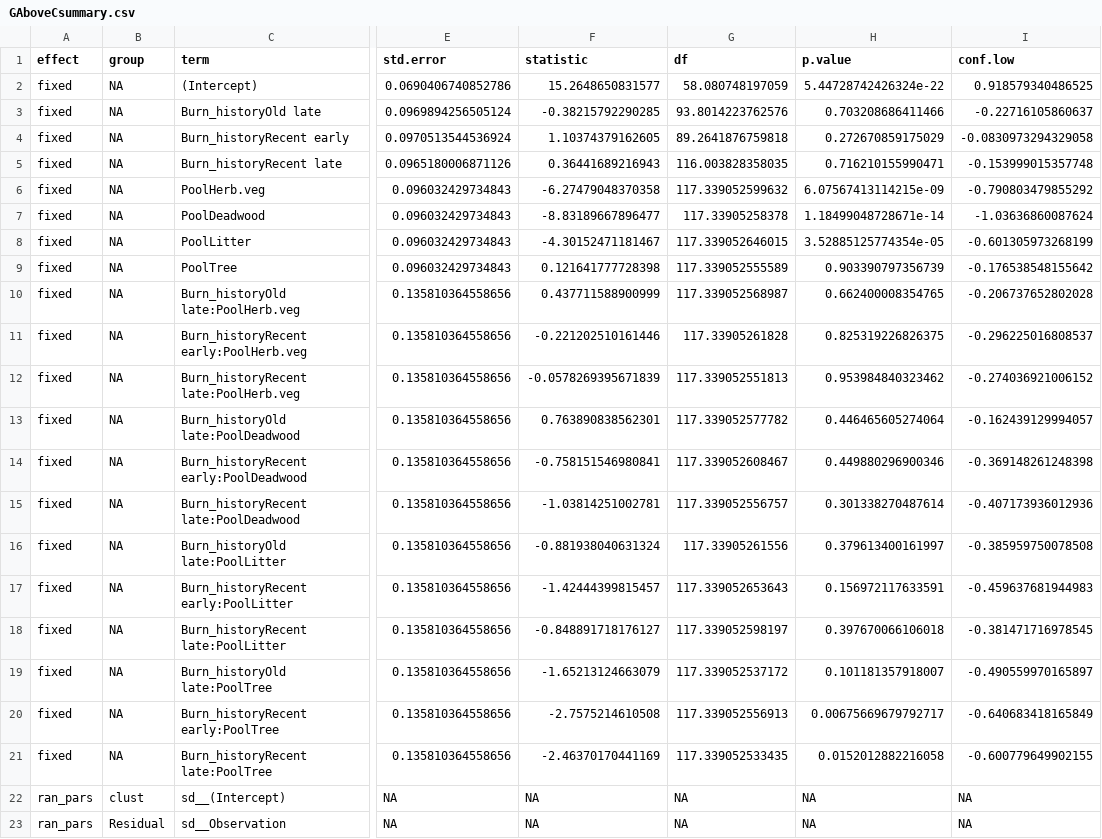
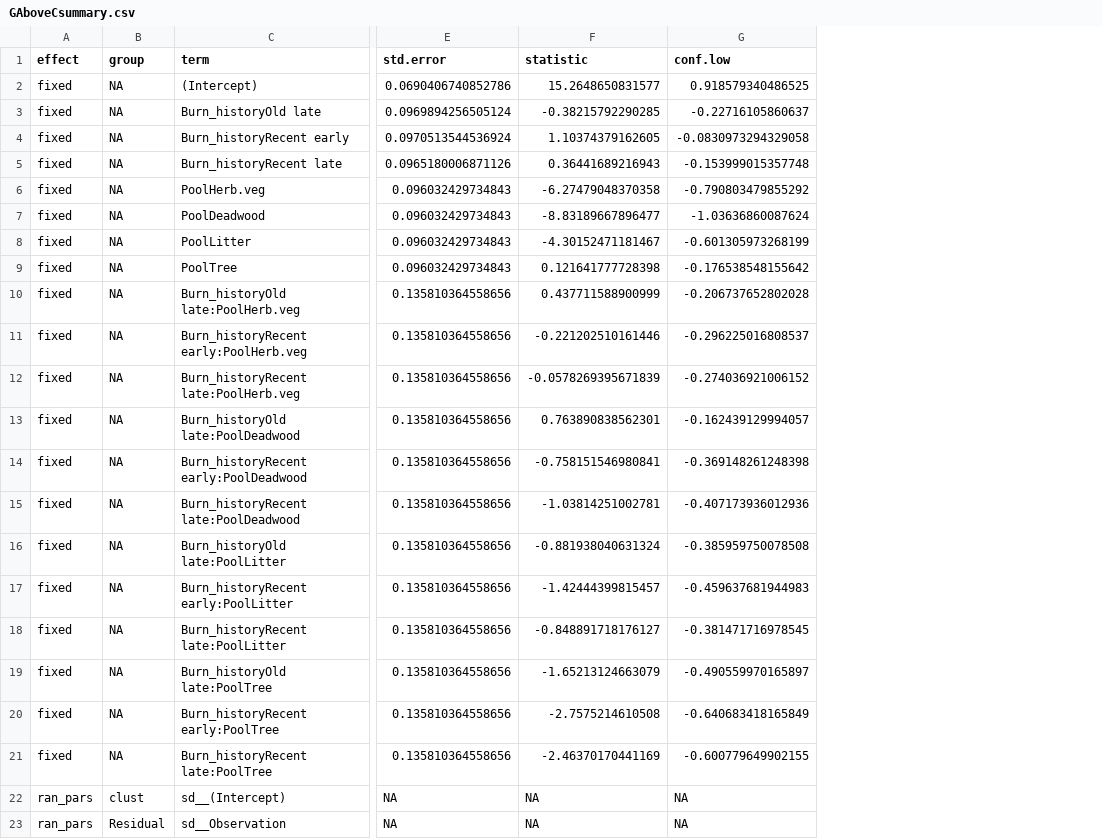
Before and after one commit to anotherswsmith/Fire_in_the_Mole, a CSV file: Model_summaries/GAboveCsummary.csv, drawn as a sheet; only a part is shown, gaps mark what is left out; the diff names each change by its address in the sheet, - before the commit and + after, or states it on an @@ line.

```diff
--- a/Model_summaries/GAboveCsummary.csv
+++ b/Model_summaries/GAboveCsummary.csv
-column G (df), rows 2-23: 58.080748197059 | 93.8014223762576 | 89.2641876759818 | 116.003828358035 | 117.339052599632 | 117.33905258378 | 117.339052646015 | 117.339052555589 | 117.339052568987 | 117.33905261828 | 117.339052551813 | 117.339052577782 | 117.339052608467 | 117.339052556757 | 117.33905261556 | 117.339052653643 | 117.339052598197 | 117.339052537172 | 117.339052556913 | 117.339052533435 | NA | NA
-column H (p.value), rows 2-23: 5.44728742426324e-22 | 0.703208686411466 | 0.272670859175029 | 0.716210155990471 | 6.07567413114215e-09 | 1.18499048728671e-14 | 3.52885125774354e-05 | 0.903390797356739 | 0.662400008354765 | 0.825319226826375 | 0.953984840323462 | 0.446465605274064 | 0.449880296900346 | 0.301338270487614 | 0.379613400161997 | 0.156972117633591 | 0.397670066106018 | 0.101181357918007 | 0.00675669679792717 | 0.0152012882216058 | NA | NA
```
Also changed, not shown: Model_summaries/GBelowCsummary.csv, 4 other files.
